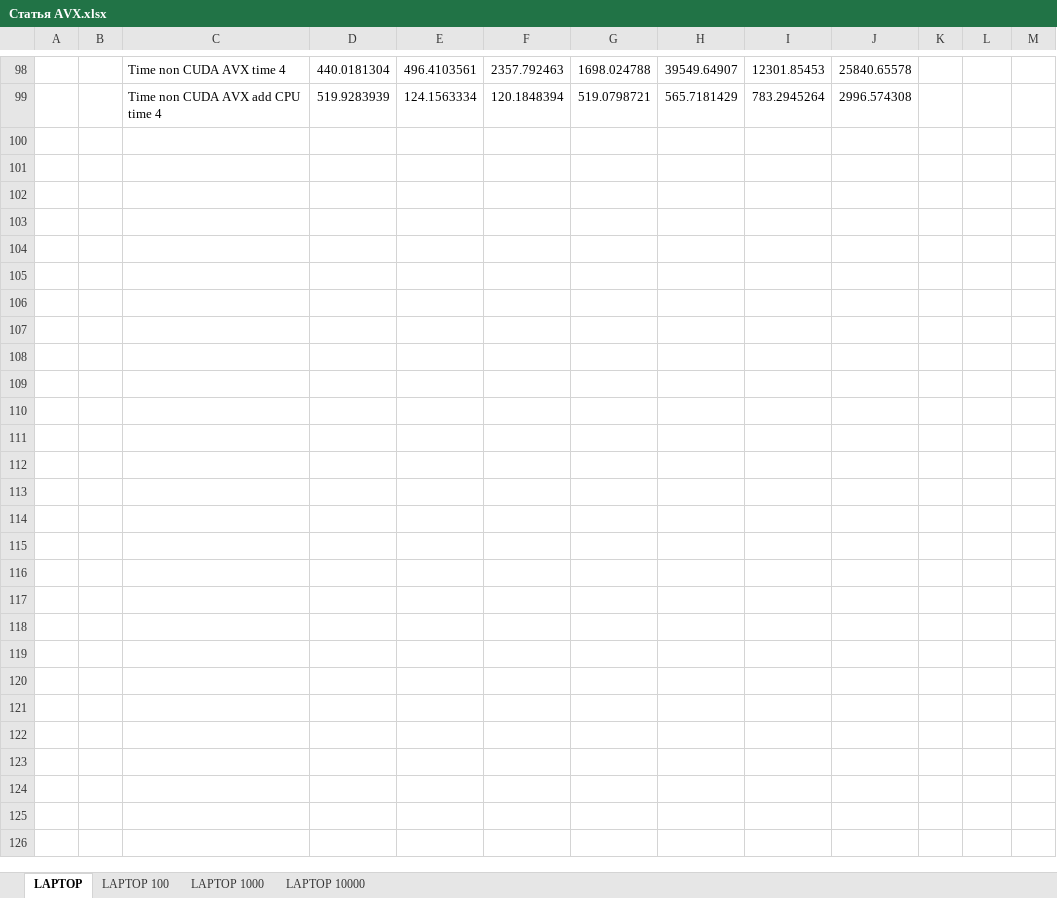
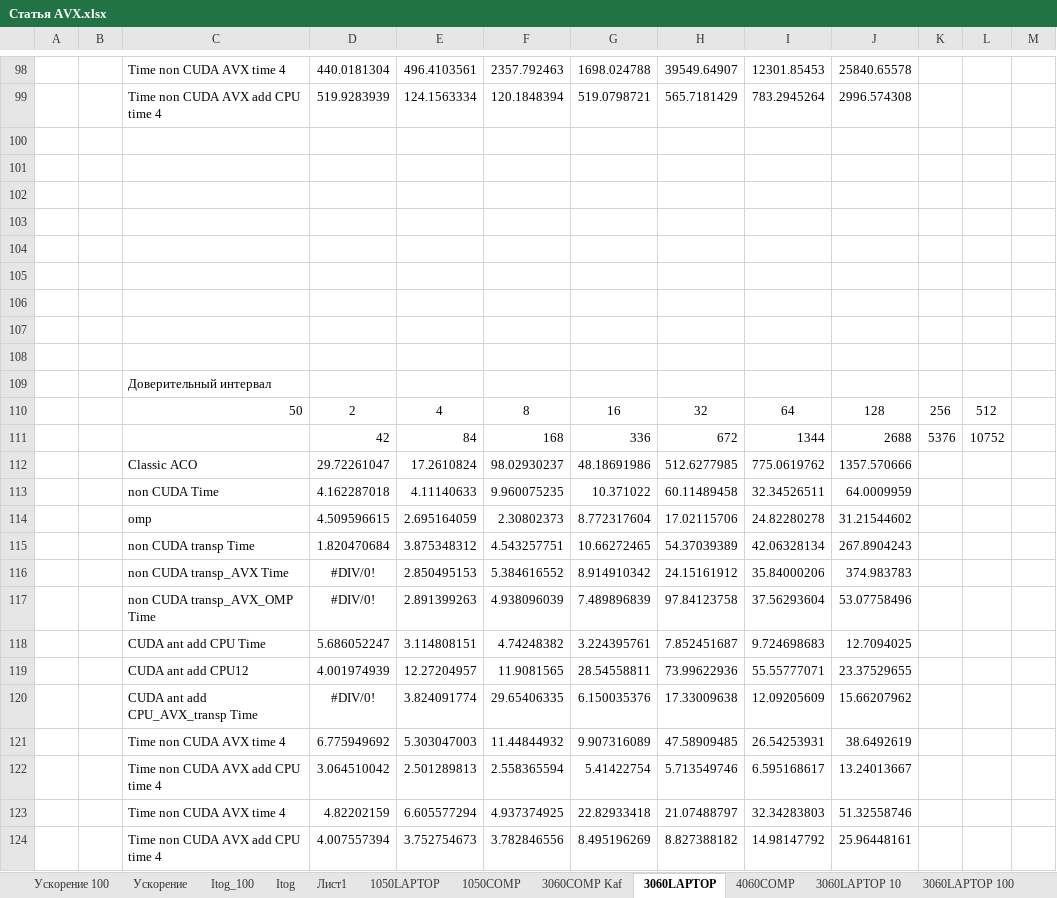
Before and after one commit to kalengul/ACO_SIMD, an Excel workbook: TRACE_ITOG_EXCEL/Статья AVX.xlsx, sheet 3060LAPTOP, drawn as a sheet; only a part is shown, gaps mark what is left out; values as stored, in another font and other column widths than the file's, no borders; conditional formats not drawn; the diff covers the shown part only; the diff names each change by its address in the sheet, - before the commit and + after, or states it on an @@ line.

```diff
--- a/TRACE_ITOG_EXCEL/Статья AVX.xlsx (sheet 3060LAPTOP)
+++ b/TRACE_ITOG_EXCEL/Статья AVX.xlsx (sheet 3060LAPTOP)
-sheet tab: LAPTOP
+sheet tab: 3060LAPTOP
-sheet tab: LAPTOP 100
+sheet tab: 3060LAPTOP 100
+sheet tab: Ускорение 100
+sheet tab: Ускорение
+sheet tab: Itog_100
+sheet tab: Itog
+sheet tab: Лист1
+sheet tab: 1050LAPTOP
+sheet tab: 1050COMP
+sheet tab: 3060COMP Kaf
+sheet tab: 4060COMP
+sheet tab: 3060LAPTOP 10
+row 100: (empty)
+row 101: (empty)
+row 102: (empty)
+row 103: (empty)
+row 104: (empty)
+row 105: (empty)
+row 106: (empty)
+row 107: (empty)
+row 108: (empty)
+row 109:  |  | Доверительный интервал
+row 110:  |  | 50 | 2 | 4 | 8 | 16 | 32 | 64 | 128 | 256 | 512
+row 111:  |  |  | 42 | 84 | 168 | 336 | 672 | 1344 | 2688 | 5376 | 10752
+row 112:  |  | Classic ACO | 29.72261047 | 17.2610824 | 98.02930237 | 48.18691986 | 512.6277985 | 775.0619762 | 1357.570666
+row 113:  |  | non CUDA Time | 4.162287018 | 4.11140633 | 9.960075235 | 10.371022 | 60.11489458 | 32.34526511 | 64.0009959
+row 114:  |  | omp | 4.509596615 | 2.695164059 | 2.30802373 | 8.772317604 | 17.02115706 | 24.82280278 | 31.21544602
+row 115:  |  | non CUDA transp Time | 1.820470684 | 3.875348312 | 4.543257751 | 10.66272465 | 54.37039389 | 42.06328134 | 267.8904243
+row 116:  |  | non CUDA transp_AVX Time | #DIV/0! | 2.850495153 | 5.384616552 | 8.914910342 | 24.15161912 | 35.84000206 | 374.983783
+row 117:  |  | non CUDA transp_AVX_OMP Time | #DIV/0! | 2.891399263 | 4.938096039 | 7.489896839 | 97.84123758 | 37.56293604 | 53.07758496
+row 118:  |  | CUDA ant add CPU Time | 5.686052247 | 3.114808151 | 4.74248382 | 3.224395761 | 7.852451687 | 9.724698683 | 12.7094025
+row 119:  |  | CUDA ant add CPU12 | 4.001974939 | 12.27204957 | 11.9081565 | 28.54558811 | 73.99622936 | 55.55777071 | 23.37529655
+row 120:  |  | CUDA ant add CPU_AVX_transp Time | #DIV/0! | 3.824091774 | 29.65406335 | 6.150035376 | 17.33009638 | 12.09205609 | 15.66207962
+row 121:  |  | Time non CUDA AVX time 4 | 6.775949692 | 5.303047003 | 11.44844932 | 9.907316089 | 47.58909485 | 26.54253931 | 38.6492619
+row 122:  |  | Time non CUDA AVX add CPU time 4 | 3.064510042 | 2.501289813 | 2.558365594 | 5.41422754 | 5.713549746 | 6.595168617 | 13.24013667
+row 123:  |  | Time non CUDA AVX time 4 | 4.82202159 | 6.605577294 | 4.937374925 | 22.82933418 | 21.07488797 | 32.34283803 | 51.32558746
+row 124:  |  | Time non CUDA AVX add CPU time 4 | 4.007557394 | 3.752754673 | 3.782846556 | 8.495196269 | 8.827388182 | 14.98147792 | 25.96448161
```
Also changed, not shown: 1 edited cell elsewhere in this sheet, sheet 3060LAPTOP 100, sheet 3060LAPTOP 1000, sheet 3060LAPTOP 10000, other sheet tabs, formulas that keep their value, charts or pictures, 43 other files.
